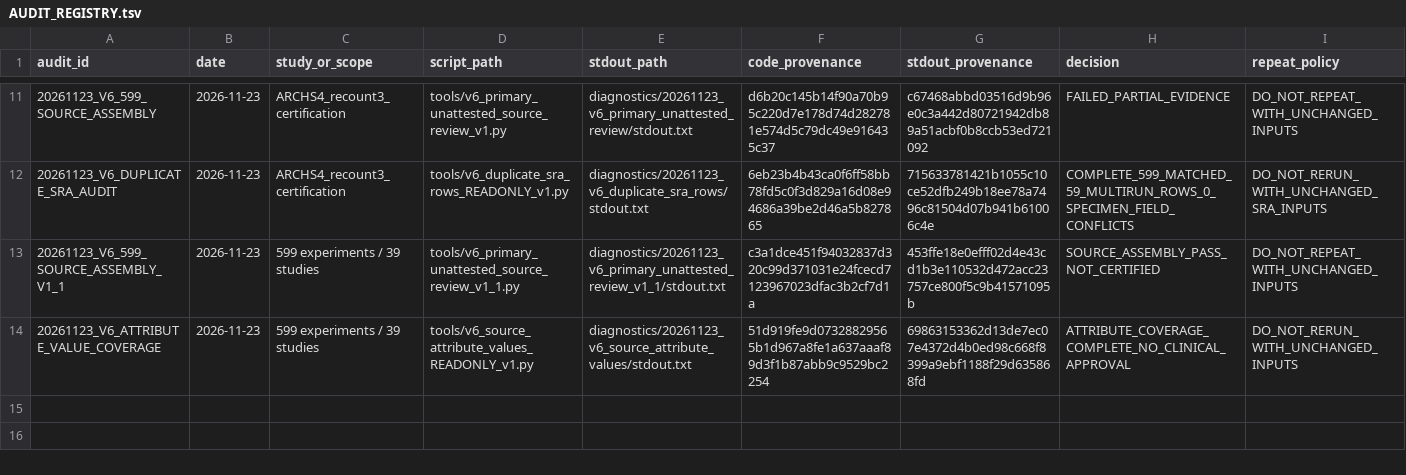
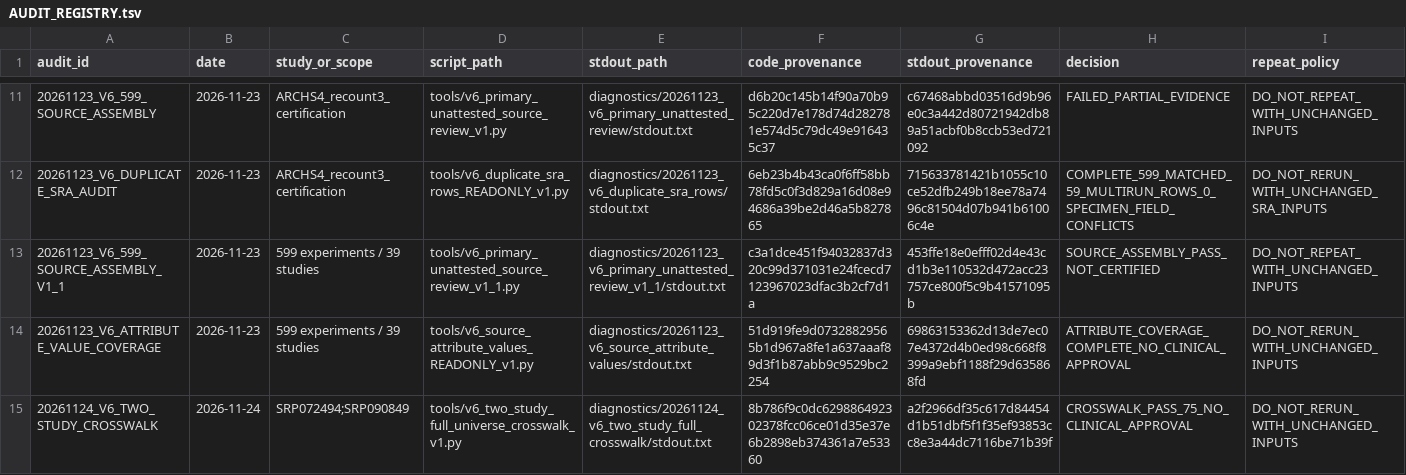
Before and after one commit to nousiaso/recount3-certification-audit, a TSV file: AUDIT_REGISTRY.tsv, drawn as a sheet; only a part is shown, gaps mark what is left out; the diff names each change by its address in the sheet, - before the commit and + after, or states it on an @@ line.

Commit message:
Document GBM and osteosarcoma full-context source crosswalk

```diff
--- a/AUDIT_REGISTRY.tsv
+++ b/AUDIT_REGISTRY.tsv
+row 15: 20261124_V6_TWO_STUDY_CROSSWALK | 2026-11-24 | SRP072494;SRP090849 | tools/v6_two_study_full_universe_crosswalk_v1.py | diagnostics/20261124_v6_two_study_full_crosswalk/stdout.txt | 8b786f9c0dc629886492302378fcc06ce01d35e37e6b2898eb374361a7e53360 | a2f2966df35c617d84454d1b51dbf5f1f35ef93853cc8e3a44dc7116be71b39f | CROSSWALK_PASS_75_NO_CLINICAL_APPROVAL | DO_NOT_RERUN_WITH_UNCHANGED_INPUTS
```
Also changed, not shown: 5 other files.
